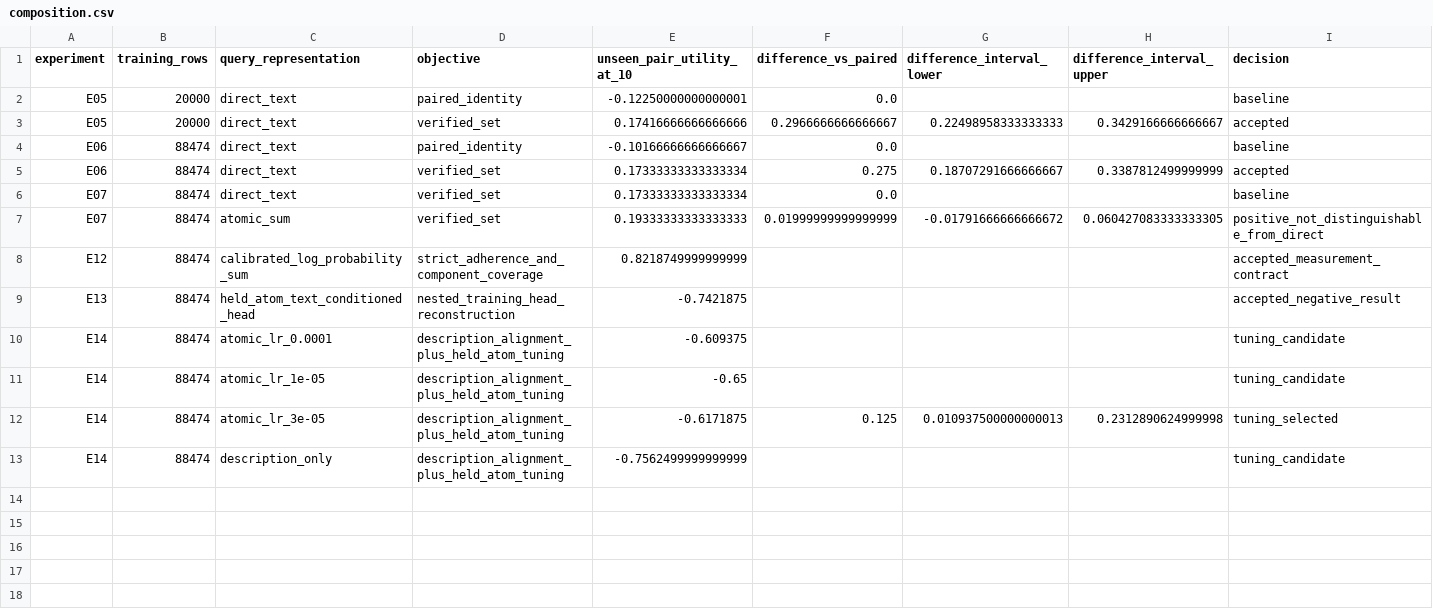
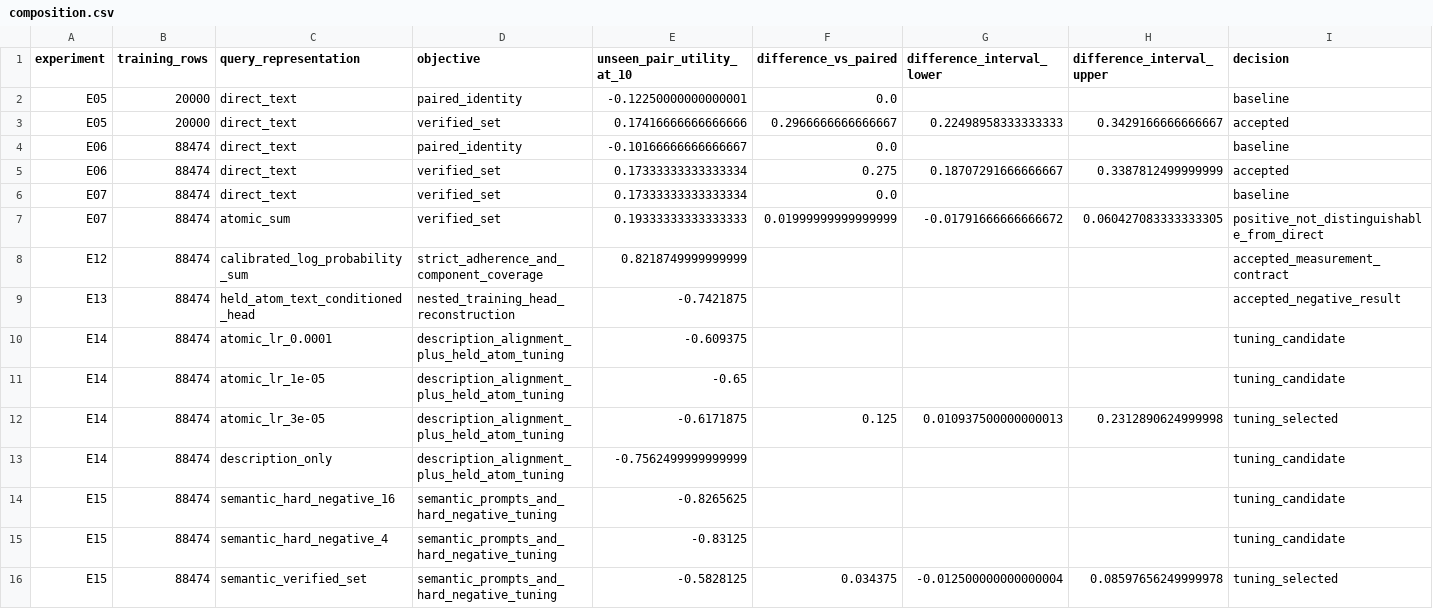
Before and after one commit to McClain-Thiel/vec2vec, a CSV file: results/composition.csv, drawn as a sheet; only a part is shown; rows hold the shown columns only; the diff names each change by its address in the sheet, - before the commit and + after, or states it on an @@ line.

Commit message:
Record semantic hard-negative tuning results

```diff
--- a/results/composition.csv
+++ b/results/composition.csv
+row 14: E15 | 88474 | semantic_hard_negative_16 | semantic_prompts_and_hard_negative_tuning | -0.8265625 |  |  |  | tuning_candidate
+row 15: E15 | 88474 | semantic_hard_negative_4 | semantic_prompts_and_hard_negative_tuning | -0.83125 |  |  |  | tuning_candidate
+row 16: E15 | 88474 | semantic_verified_set | semantic_prompts_and_hard_negative_tuning | -0.5828125 | 0.034375 | -0.012500000000000004 | 0.08597656249999978 | tuning_selected
```
Also changed, not shown: results/artifacts.csv, 4 other files.
